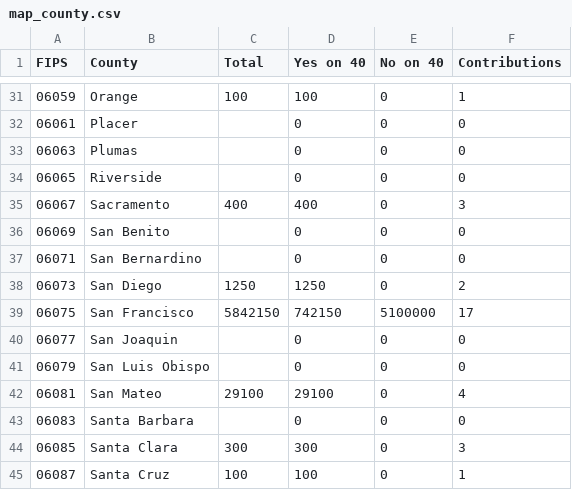
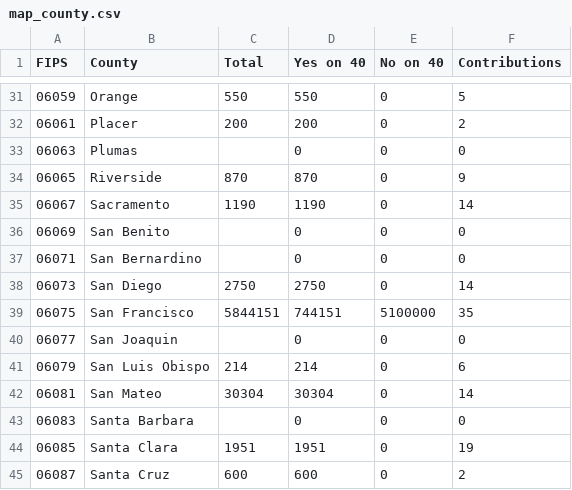
Before and after one commit to lukeharold/prop40-campaign-finance, a CSV file: output/map_county.csv, drawn as a sheet; only a part is shown, gaps mark what is left out; the diff covers the shown part only.

```diff
--- a/output/map_county.csv
+++ b/output/map_county.csv
@@ -31,15 +31,15 @@ FIPS,County,Total,Yes on 40,No on 40,Contributions
-06059,Orange,100,100,0,1
-06061,Placer,,0,0,0
+06059,Orange,550,550,0,5
+06061,Placer,200,200,0,2
 06063,Plumas,,0,0,0
-06065,Riverside,,0,0,0
-06067,Sacramento,400,400,0,3
+06065,Riverside,870,870,0,9
+06067,Sacramento,1190,1190,0,14
 06069,San Benito,,0,0,0
 06071,San Bernardino,,0,0,0
-06073,San Diego,1250,1250,0,2
-06075,San Francisco,5842150,742150,5100000,17
+06073,San Diego,2750,2750,0,14
+06075,San Francisco,5844151,744151,5100000,35
 06077,San Joaquin,,0,0,0
-06079,San Luis Obispo,,0,0,0
-06081,San Mateo,29100,29100,0,4
+06079,San Luis Obispo,214,214,0,6
+06081,San Mateo,30304,30304,0,14
 06083,Santa Barbara,,0,0,0
-06085,Santa Clara,300,300,0,3
-06087,Santa Cruz,100,100,0,1
+06085,Santa Clara,1951,1951,0,19
+06087,Santa Cruz,600,600,0,2
```
Also changed, not shown: 51 edited cells elsewhere in this file, output/bbc_donors.csv, output/donors_by_recipient.csv, 12 other files.
